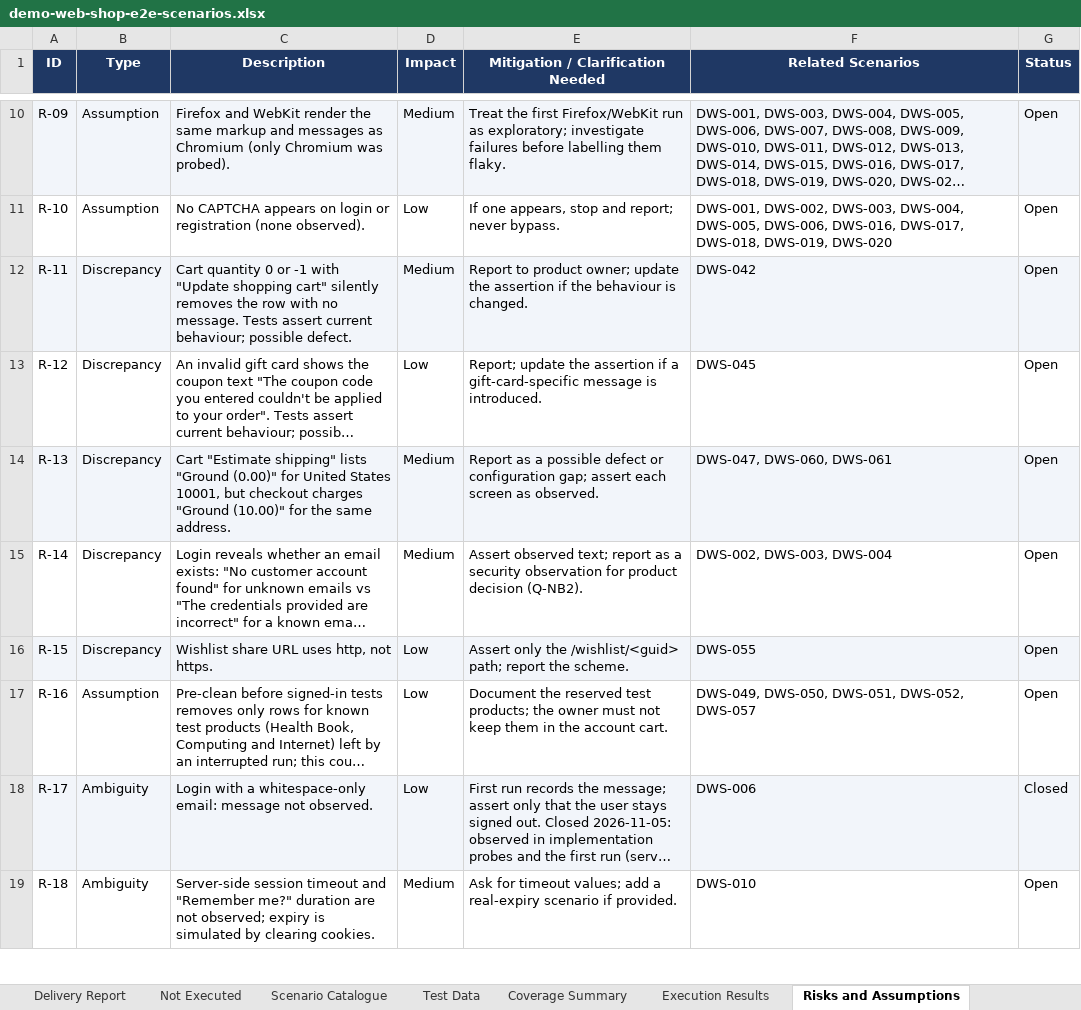
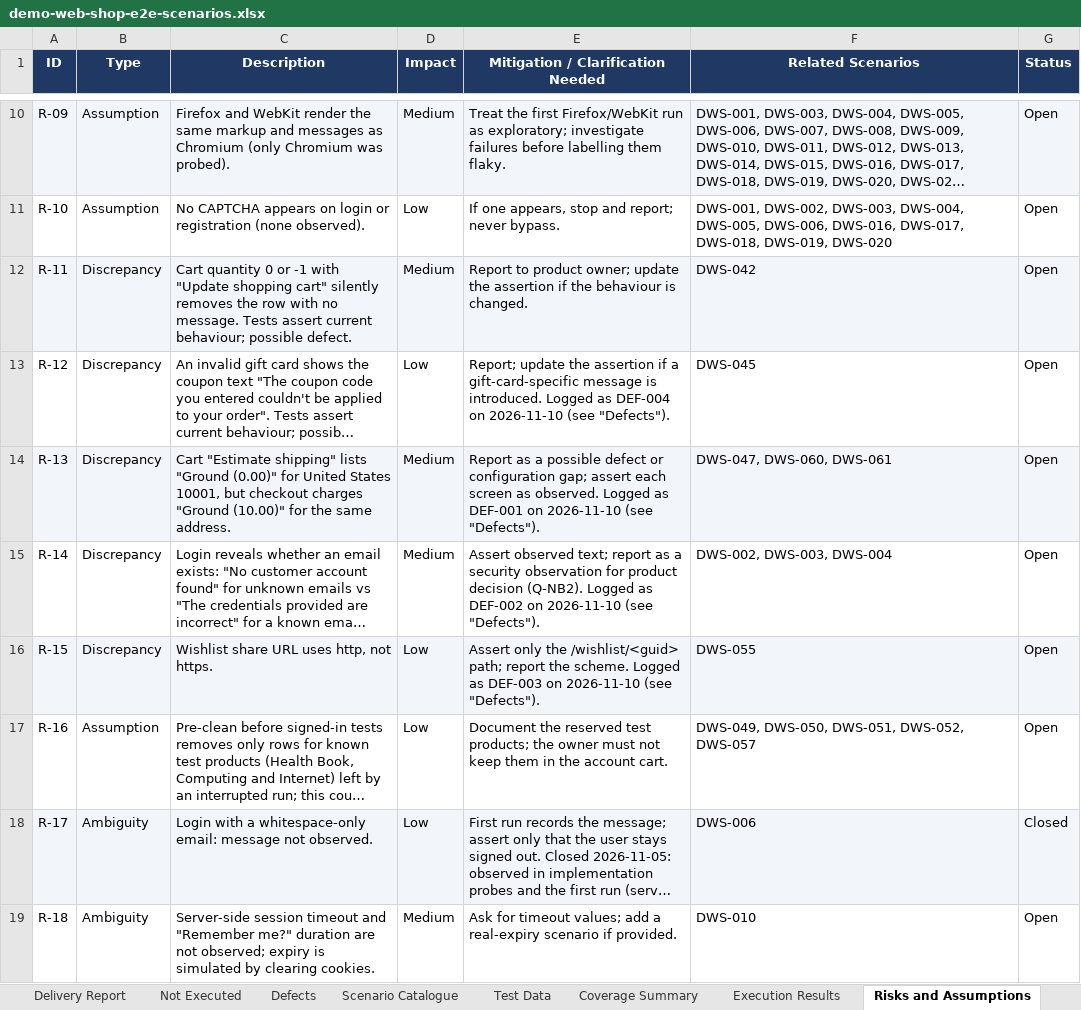
Before and after one commit to pamela-pursuit/URL-driven-Playwright-E2E-automation, an Excel workbook: test-plans/demo-web-shop/demo-web-shop-e2e-scenarios.xlsx, sheet Risks and Assumptions, drawn as a sheet; only a part is shown, gaps mark what is left out; long unchanged cells end in …; values as stored, in another font and other column widths than the file's, no borders; the diff names each change by its address in the sheet, - before the commit and + after, or states it on an @@ line.

```diff
--- a/test-plans/demo-web-shop/demo-web-shop-e2e-scenarios.xlsx (sheet Risks and Assumptions)
+++ b/test-plans/demo-web-shop/demo-web-shop-e2e-scenarios.xlsx (sheet Risks and Assumptions)
+sheet tab: Defects
-E13: …is introduced.
+E13: …is introduced. Logged as DEF-004 on 2026-11-10 (see "Defects").
-E14: …as observed.
+E14: …as observed. Logged as DEF-001 on 2026-11-10 (see "Defects").
-E15: …decision (Q-NB2).
+E15: …decision (Q-NB2). Logged as DEF-002 on 2026-11-10 (see "Defects").
-E16: …the scheme.
+E16: …the scheme. Logged as DEF-003 on 2026-11-10 (see "Defects").
```
Also changed, not shown: sheet Delivery Report, 3 other files.
